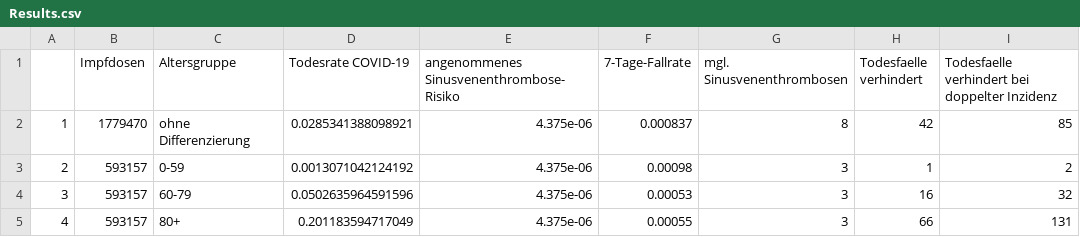
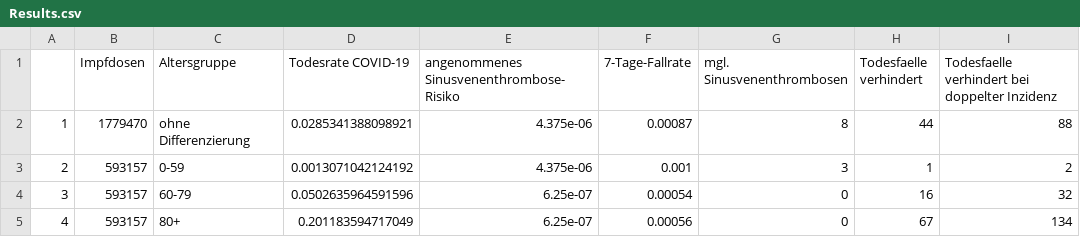
Before and after one commit to zidatalab/covidvaccrisk, a CSV file: Results.csv, drawn as a sheet.

```diff
--- a/Results.csv
+++ b/Results.csv
@@ -1,5 +1,5 @@
 "","Impfdosen","Altersgruppe","Todesrate COVID-19","angenommenes Sinusvenenthrombose-Risiko","7-Tage-Fallrate","mgl. Sinusvenenthrombosen","Todesfaelle verhindert","Todesfaelle verhindert bei doppelter Inzidenz"
-"1",1779470,"ohne Differenzierung",0.0285341388098921,4.375e-06,0.000837,8,42,85
-"2",593157,"0-59",0.0013071042124192,4.375e-06,0.00098,3,1,2
-"3",593157,"60-79",0.0502635964591596,4.375e-06,0.00053,3,16,32
-"4",593157,"80+",0.201183594717049,4.375e-06,0.00055,3,66,131
+"1",1779470,"ohne Differenzierung",0.0285341388098921,4.375e-06,0.00087,8,44,88
+"2",593157,"0-59",0.0013071042124192,4.375e-06,0.001,3,1,2
+"3",593157,"60-79",0.0502635964591596,6.25e-07,0.00054,0,16,32
+"4",593157,"80+",0.201183594717049,6.25e-07,0.00056,0,67,134
```
Also changed, not shown: 2 other files.
